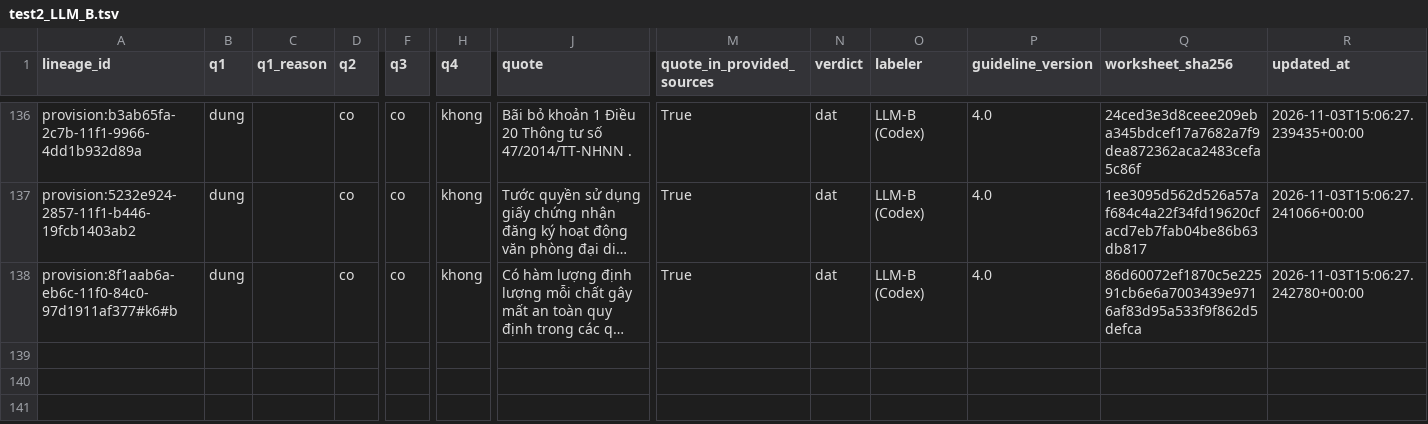
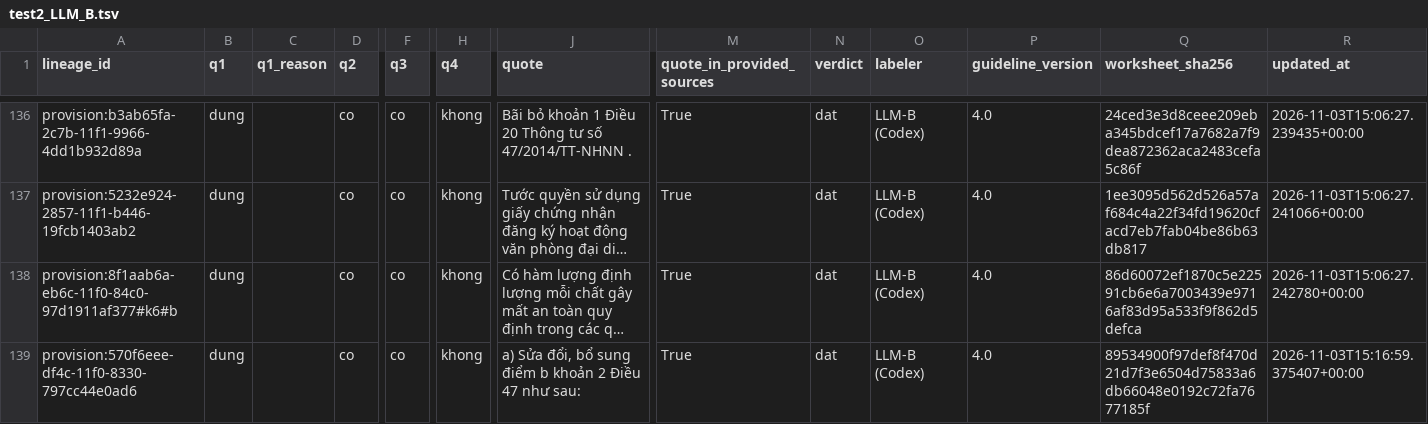
Before and after one commit to cmtri2005/graphrag-legal-thesis, a TSV file: data/review/test2_llm/test2_LLM_B.tsv, drawn as a sheet; only a part is shown, gaps mark what is left out; long unchanged cells end in …; rows hold the shown columns only; the diff names each change by its address in the sheet, - before the commit and + after, or states it on an @@ line.

```diff
--- a/data/review/test2_llm/test2_LLM_B.tsv
+++ b/data/review/test2_llm/test2_LLM_B.tsv
+row 139: provision:570f6eee-df4c-11f0-8330-797cc44e0ad6 | dung |  | co | co | khong | a) Sửa đổi, bổ sung điểm b khoản 2 Điều 47 như sau: | True | dat | LLM-B (Codex) | 4.0 | 89534900f97def8f470d21d7f3e6504d75833a6db66048e0192c72fa7677185f | 2026-11-03T15:16:59.375407+00:00
```
Also changed, not shown: 1 other file.
